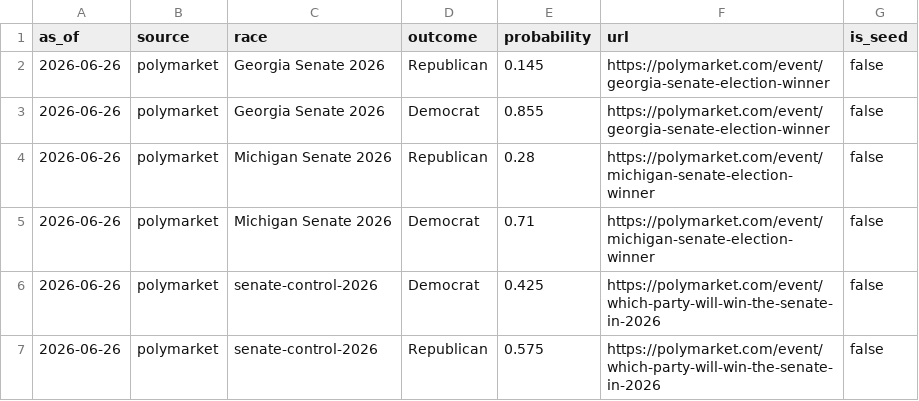
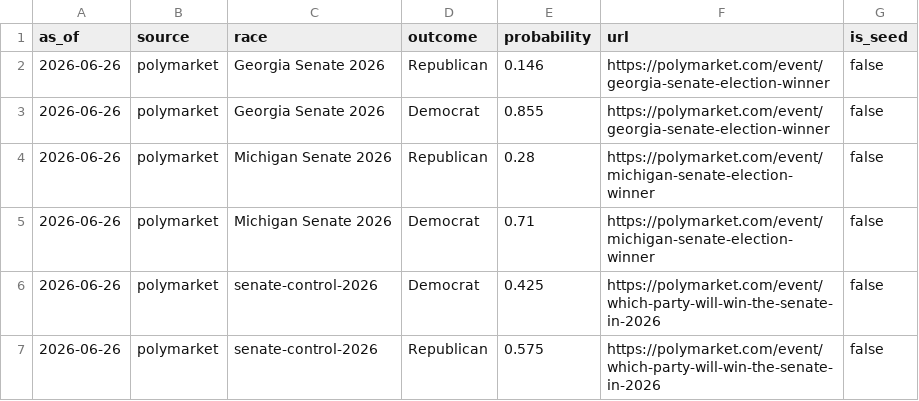
Before and after one commit to Hijodeagua/Election-models-by-Tre, a CSV file: data/fallback/market_odds.csv, drawn as a sheet.

```diff
--- a/data/fallback/market_odds.csv
+++ b/data/fallback/market_odds.csv
@@ -1,3 +1,3 @@
 as_of,source,race,outcome,probability,url,is_seed
-2026-06-26,polymarket,Georgia Senate 2026,Republican,0.145,https://polymarket.com/event/georgia-senate-election-winner,false
+2026-06-26,polymarket,Georgia Senate 2026,Republican,0.146,https://polymarket.com/event/georgia-senate-election-winner,false
 2026-06-26,polymarket,Georgia Senate 2026,Democrat,0.855,https://polymarket.com/event/georgia-senate-election-winner,false
```
Also changed, not shown: 4 other files.
